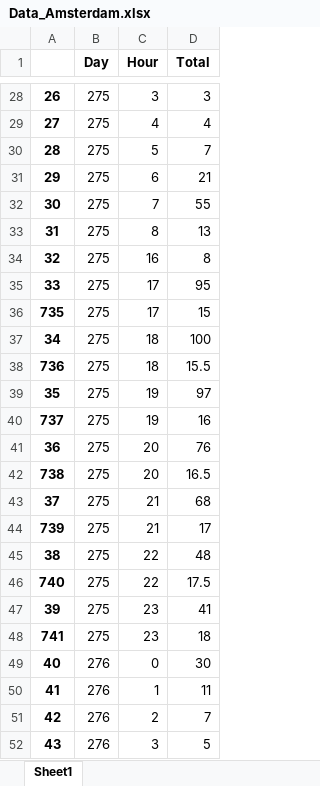
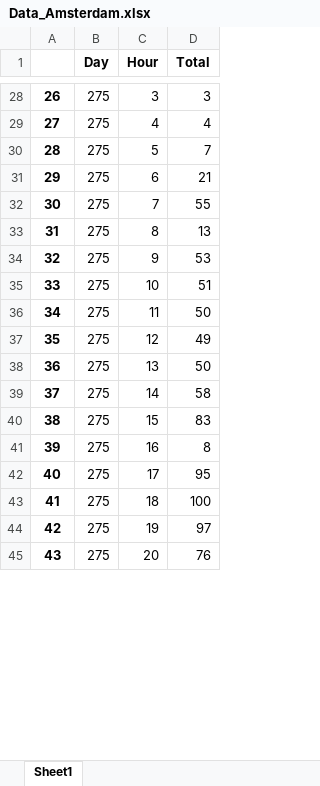
Before and after one commit to Riki96/ICT4Transport_Lab2, an Excel workbook: data/Data_Amsterdam.xlsx, sheet Sheet1, drawn as a sheet; only a part is shown, gaps mark what is left out; values as stored, in another font and other column widths than the file's, no borders; removed rows and columns are numbered as before the commit, all else as after; the diff covers the shown part only; the diff names each change by its address in the sheet, - before the commit and + after, or states it on an @@ line.

```diff
--- a/data/Data_Amsterdam.xlsx (sheet Sheet1)
+++ b/data/Data_Amsterdam.xlsx (sheet Sheet1)
-C34 (Hour): 16
+C34 (Hour): 9
-D34 (Total): 8
+D34 (Total): 53
-C35 (Hour): 17
+C35 (Hour): 10
-D35 (Total): 95
+D35 (Total): 51
-row 36: 735 | 275 | 17 | 15
-C36 (Hour): 18
+C36 (Hour): 11
-D36 (Total): 100
+D36 (Total): 50
-row 38: 736 | 275 | 18 | 15.5
-C37 (Hour): 19
+C37 (Hour): 12
-D37 (Total): 97
+D37 (Total): 49
-row 40: 737 | 275 | 19 | 16
-C38 (Hour): 20
+C38 (Hour): 13
-D38 (Total): 76
+D38 (Total): 50
-row 42: 738 | 275 | 20 | 16.5
-C39 (Hour): 21
+C39 (Hour): 14
-D39 (Total): 68
+D39 (Total): 58
-row 44: 739 | 275 | 21 | 17
-C40 (Hour): 22
+C40 (Hour): 15
-D40 (Total): 48
+D40 (Total): 83
-row 46: 740 | 275 | 22 | 17.5
-C41 (Hour): 23
+C41 (Hour): 16
-D41 (Total): 41
+D41 (Total): 8
-row 48: 741 | 275 | 23 | 18
-B42:B45 (Day): 276
+B42:B45 (Day): 275
-C42 (Hour): 0
+C42 (Hour): 17
-D42 (Total): 30
+D42 (Total): 95
-C43 (Hour): 1
+C43 (Hour): 18
-D43 (Total): 11
+D43 (Total): 100
-C44 (Hour): 2
+C44 (Hour): 19
-D44 (Total): 7
+D44 (Total): 97
-C45 (Hour): 3
+C45 (Hour): 20
-D45 (Total): 5
+D45 (Total): 76
```
Also changed, not shown: 8 added rows, 1 removed row and 1604 edited cells elsewhere in this sheet, data/Data_New York City.xlsx, data/Data_Torino.xlsx, 17 other files.
